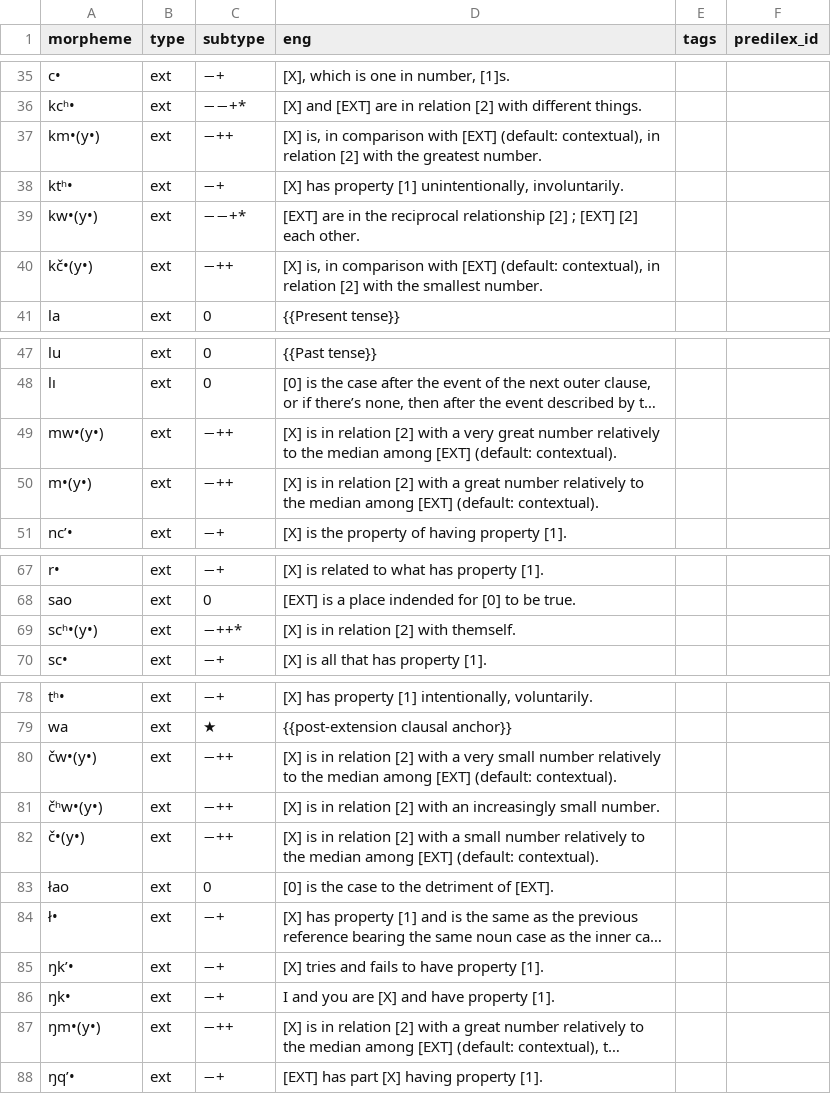
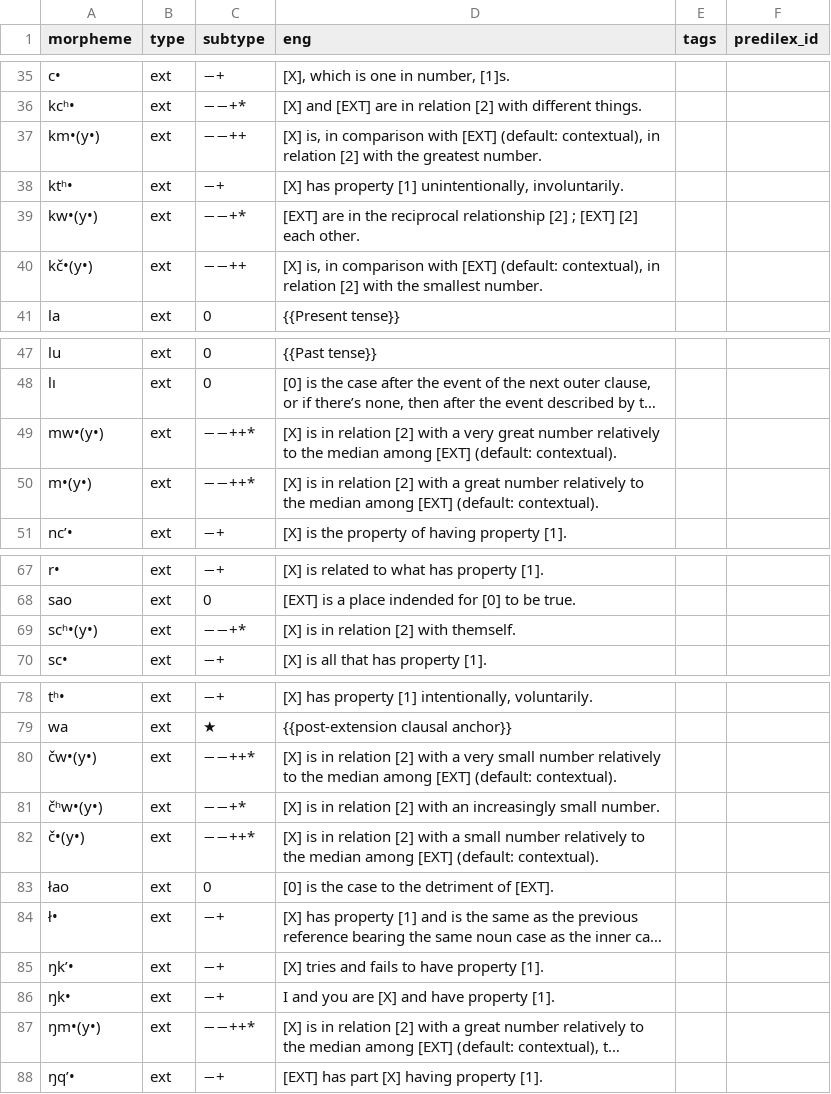
Before and after one commit to Ntsekees/Nahaiwa, a TSV file: lexicon.tsv, drawn as a sheet; only a part is shown, gaps mark what is left out; long unchanged cells end in …; the diff covers the shown part only; the diff names each change by its address in the sheet, - before the commit and + after, or states it on an @@ line.

Commit message:
Lexicon: Fixing the subtypes for degree extensions.

```diff
--- a/lexicon.tsv
+++ b/lexicon.tsv
-C37 (subtype): −++
+C37 (subtype): −−++
-C40 (subtype): −++
+C40 (subtype): −−++
-C49:C50 (subtype): −++
+C49:C50 (subtype): −−++*
-C69 (subtype): −++*
+C69 (subtype): −−+*
-C80 (subtype): −++
+C80 (subtype): −−++*
-C81 (subtype): −++
+C81 (subtype): −−+*
-C82 (subtype): −++
+C82 (subtype): −−++*
-C87 (subtype): −++
+C87 (subtype): −−++*
```
Also changed, not shown: 2 edited cells elsewhere in this file.
